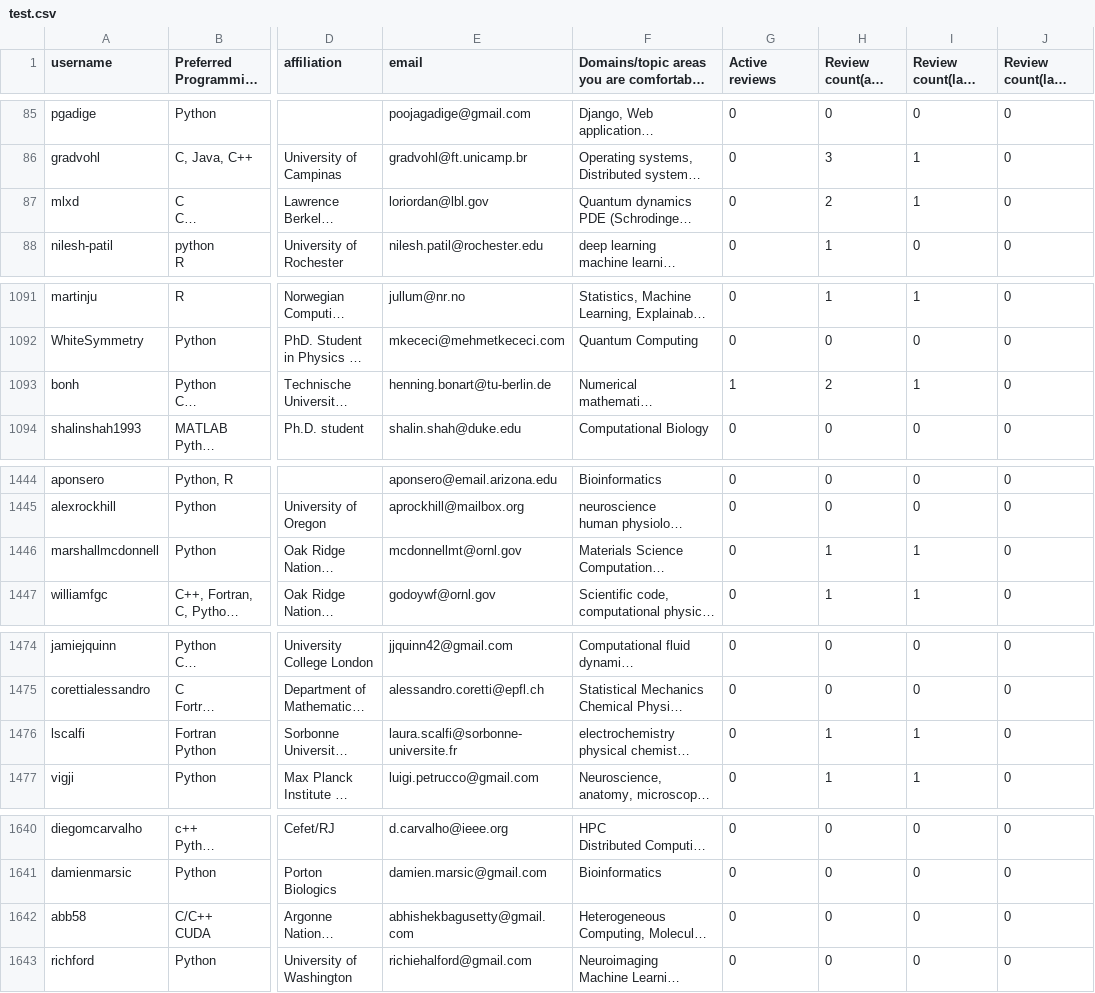
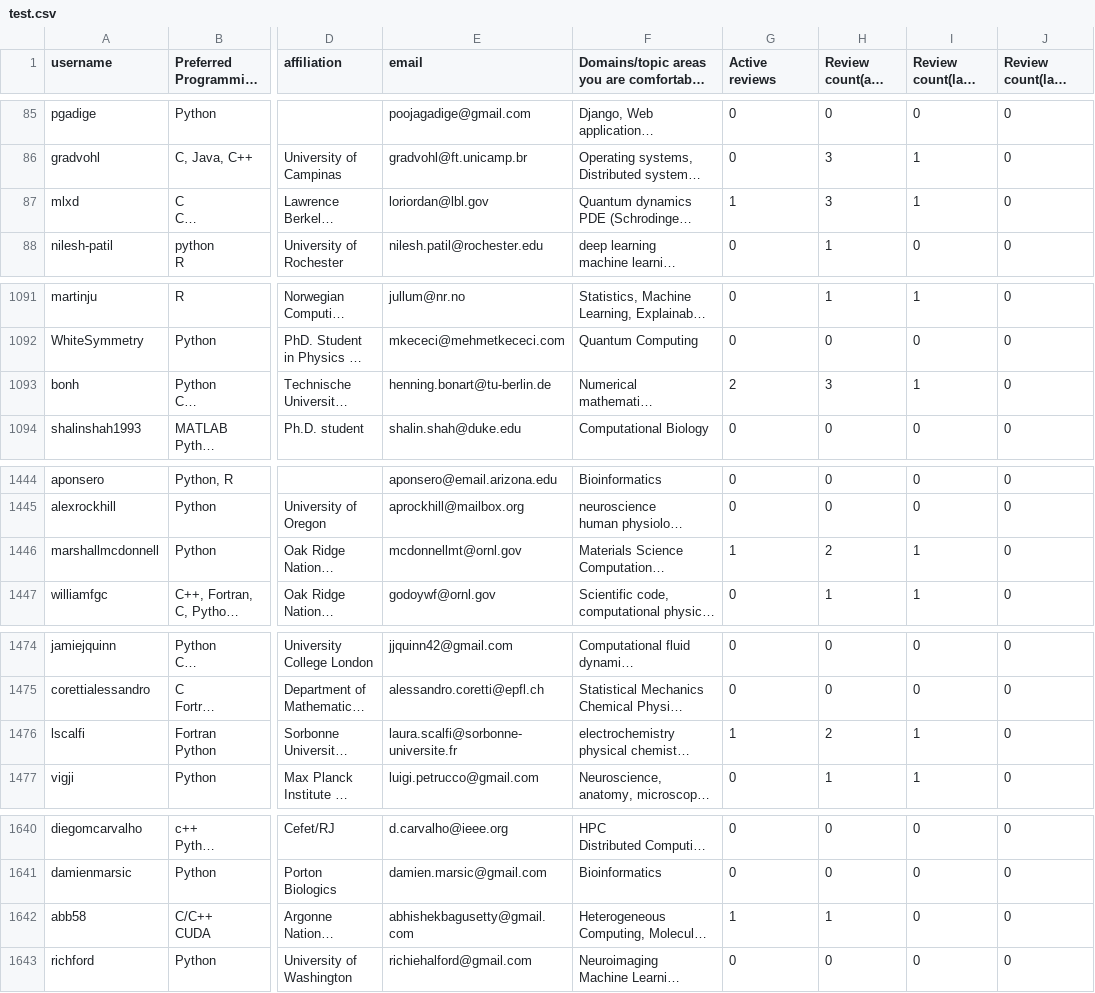
Before and after one commit to arjunsavel/CV, a CSV file: scripts/test.csv, drawn as a sheet; only a part is shown, gaps mark what is left out; long unchanged cells end in …; the diff covers the shown part only; the diff names each change by its address in the sheet, - before the commit and + after, or states it on an @@ line.

```diff
--- a/scripts/test.csv
+++ b/scripts/test.csv
-G87 (Active reviews): 0
+G87 (Active reviews): 1
-H87 (Review count(all time)): 2
+H87 (Review count(all time)): 3
-G1093 (Active reviews): 1
+G1093 (Active reviews): 2
-H1093 (Review count(all time)): 2
+H1093 (Review count(all time)): 3
-G1446 (Active reviews): 0
+G1446 (Active reviews): 1
-H1446 (Review count(all time)): 1
+H1446 (Review count(all time)): 2
-G1476 (Active reviews): 0
+G1476 (Active reviews): 1
-H1476 (Review count(all time)): 1
+H1476 (Review count(all time)): 2
-G1642 (Active reviews): 0
+G1642 (Active reviews): 1
-H1642 (Review count(all time)): 0
+H1642 (Review count(all time)): 1
```
Also changed, not shown: 3 added rows and 21 edited cells elsewhere in this file.
